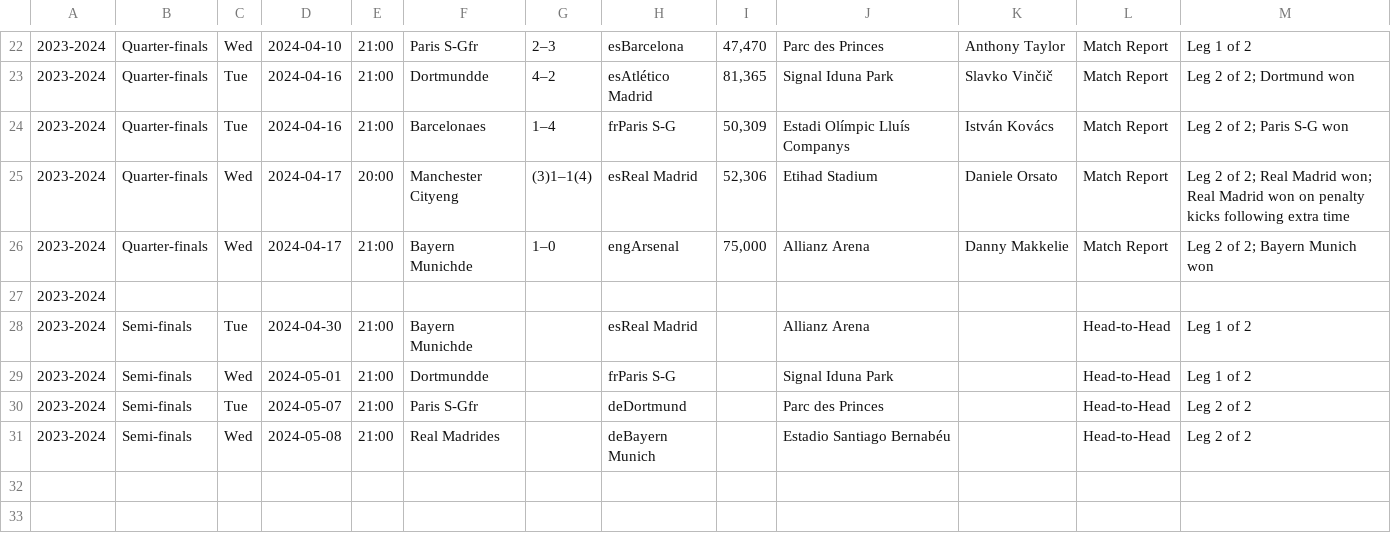
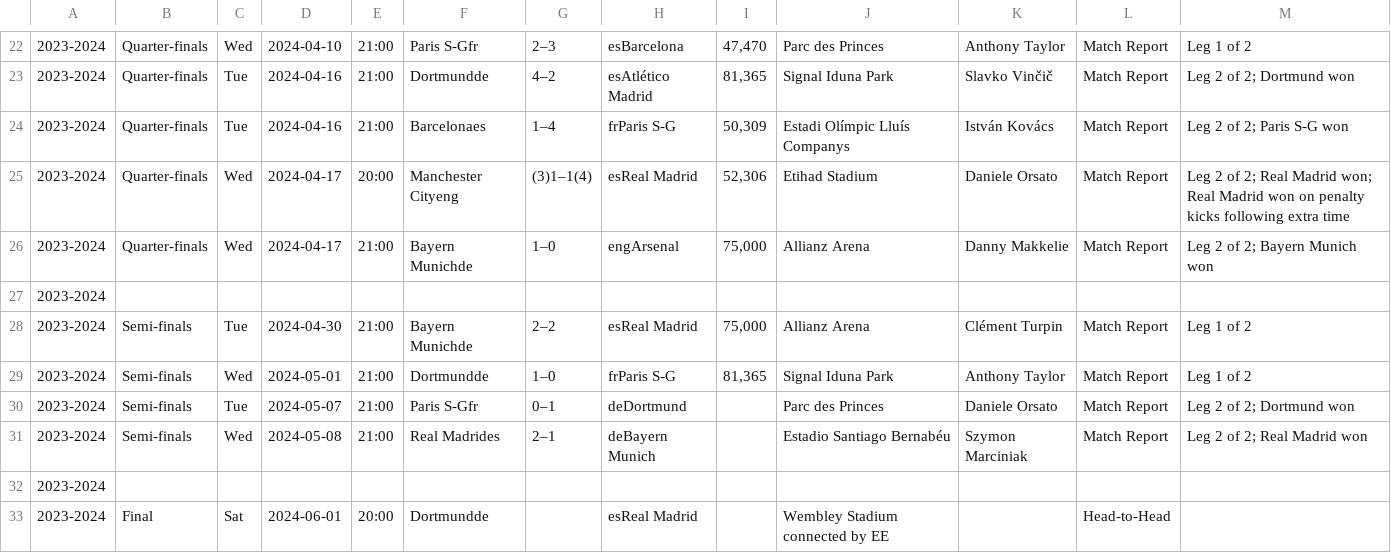
Before and after one commit to juaannavarro/Champions, a CSV file: datos/partidos23_24.csv, drawn as a sheet; only a part is shown, gaps mark what is left out.

Commit message:
Update partidos23_24.csv

```diff
--- a/datos/partidos23_24.csv
+++ b/datos/partidos23_24.csv
@@ -27,5 +27,7 @@
 2023-2024,,,,,,,,,,,,
-2023-2024,Semi-finals,Tue,2024-04-30,21:00,Bayern Munichde,,esReal Madrid,,Allianz Arena,,Head-to-Head,Leg 1 of 2
-2023-2024,Semi-finals,Wed,2024-05-01,21:00,Dortmundde,,frParis S-G,,Signal Iduna Park,,Head-to-Head,Leg 1 of 2
-2023-2024,Semi-finals,Tue,2024-05-07,21:00,Paris S-Gfr,,deDortmund,,Parc des Princes,,Head-to-Head,Leg 2 of 2
-2023-2024,Semi-finals,Wed,2024-05-08,21:00,Real Madrides,,deBayern Munich,,Estadio Santiago Bernabéu,,Head-to-Head,Leg 2 of 2
+2023-2024,Semi-finals,Tue,2024-04-30,21:00,Bayern Munichde,2–2,esReal Madrid,"75,000",Allianz Arena,Clément Turpin,Match Report,Leg 1 of 2
+2023-2024,Semi-finals,Wed,2024-05-01,21:00,Dortmundde,1–0,frParis S-G,"81,365",Signal Iduna Park,Anthony Taylor,Match Report,Leg 1 of 2
+2023-2024,Semi-finals,Tue,2024-05-07,21:00,Paris S-Gfr,0–1,deDortmund,,Parc des Princes,Daniele Orsato,Match Report,Leg 2 of 2; Dortmund won
+2023-2024,Semi-finals,Wed,2024-05-08,21:00,Real Madrides,2–1,deBayern Munich,,Estadio Santiago Bernabéu,Szymon Marciniak,Match Report,Leg 2 of 2; Real Madrid won
+2023-2024,,,,,,,,,,,,
+2023-2024,Final,Sat,2024-06-01,20:00,Dortmundde,,esReal Madrid,,Wembley Stadium connected by EE,,Head-to-Head,
```
